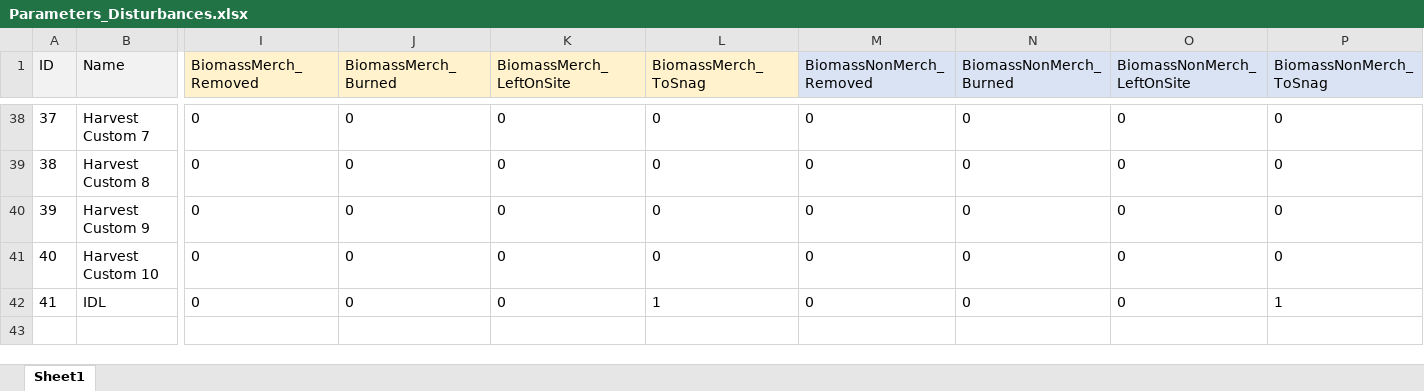
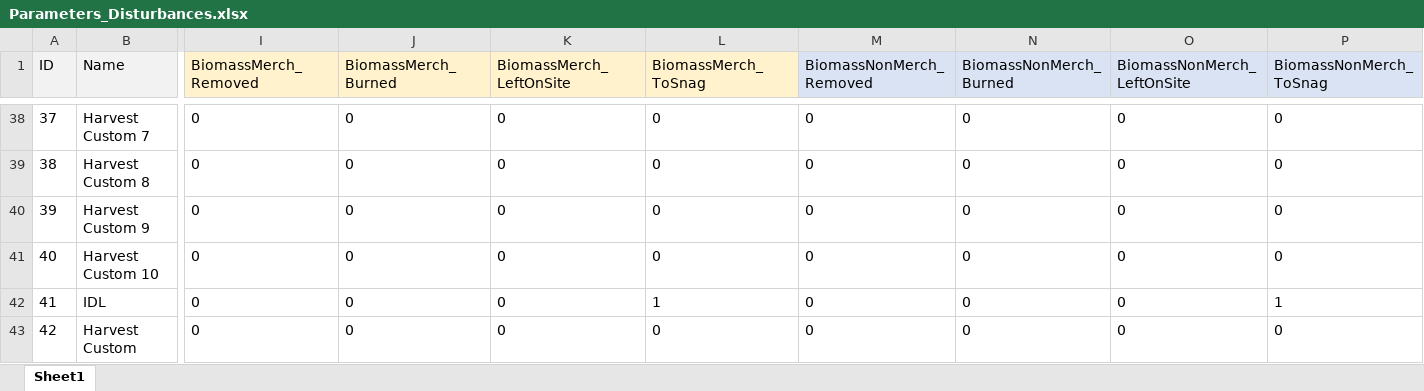
Before and after one commit to RobbieHember/fcgadgets, an Excel workbook: cbrunner/Parameters/Parameters_Disturbances.xlsx, sheet Sheet1, drawn as a sheet; only a part is shown, gaps mark what is left out; values as stored, in another font and other column widths than the file's, no borders; rows hold the shown columns only; the diff names each change by its address in the sheet, - before the commit and + after, or states it on an @@ line.

```diff
--- a/cbrunner/Parameters/Parameters_Disturbances.xlsx (sheet Sheet1)
+++ b/cbrunner/Parameters/Parameters_Disturbances.xlsx (sheet Sheet1)
+row 43: 42 | Harvest Custom | 0 | 0 | 0 | 0 | 0 | 0 | 0 | 0
```
Also changed, not shown: 4 other files.
